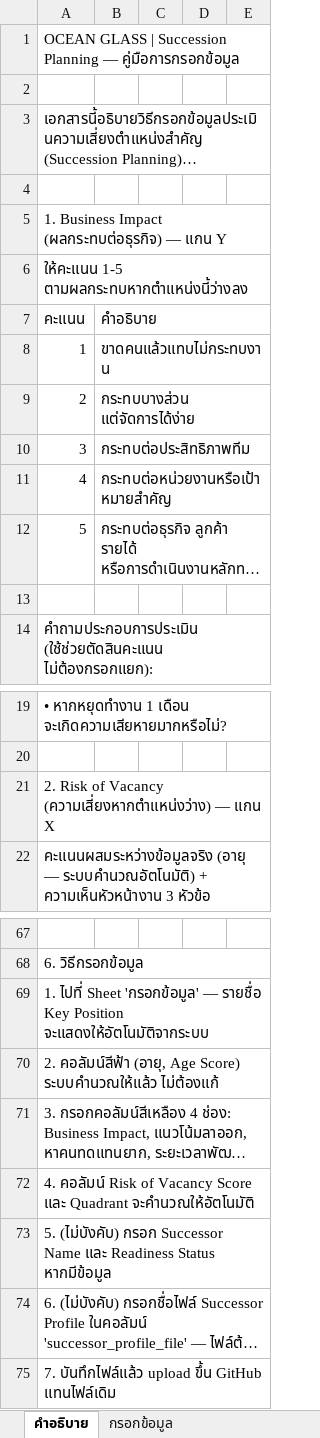
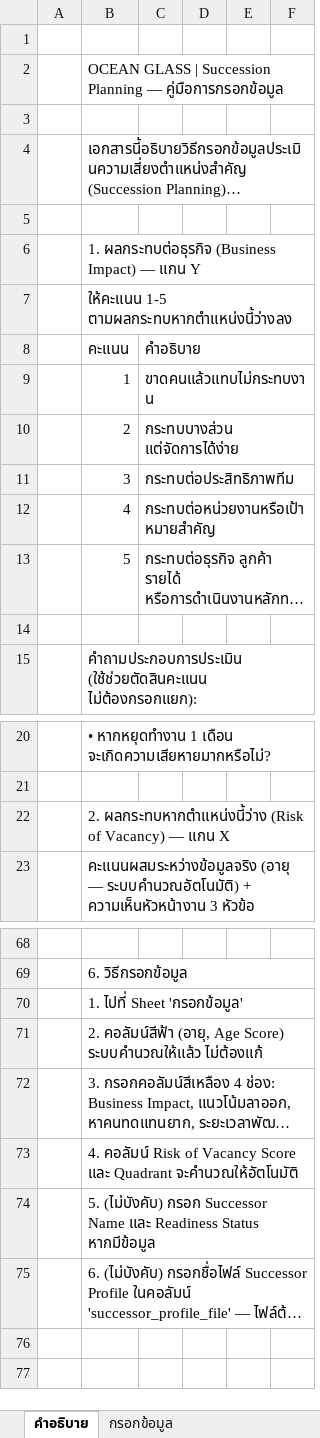
Before and after one commit to pkllimsurat-dotcom/oceanglass-orgchart, an Excel workbook: succession.xlsx, sheet คำอธิบาย, drawn as a sheet; only a part is shown, gaps mark what is left out; long unchanged cells end in …; values as stored, in another font and other column widths than the file's, no cell formats; removed rows and columns are numbered as before the commit, all else as after; the diff names each change by its address in the sheet, - before the commit and + after, or states it on an @@ line.

Commit message:
Add files via upload

```diff
--- a/succession.xlsx (sheet คำอธิบาย)
+++ b/succession.xlsx (sheet คำอธิบาย)
+column A, empty
+row 1: (empty)
-B6 (คะแนน): 1. Business Impact (ผลกระทบต่อธุรกิจ) — แกน Y
+B6 (คะแนน): 1. ผลกระทบต่อธุรกิจ (Business Impact) — แกน Y
-B22 (คะแนน): 2. Risk of Vacancy (ความเสี่ยงหากตำแหน่งว่าง) — แกน…
+B22 (คะแนน): 2. ผลกระทบหากตำแหน่งนี้ว่าง (Risk of Vacancy) — แกน…
-B70 (คะแนน): …Sheet 'กรอกข้อมูล' — รายชื่อ Key Position จะแสดงให้อัตโนมัติจากระบบ
+B70 (คะแนน): …Sheet 'กรอกข้อมูล'
-row 75: 7. บันทึกไฟล์แล้ว upload ขึ้น GitHub แทนไฟล์เดิม
```
Also changed, not shown: sheet กรอกข้อมูล, cell formats, formulas that keep their value.
